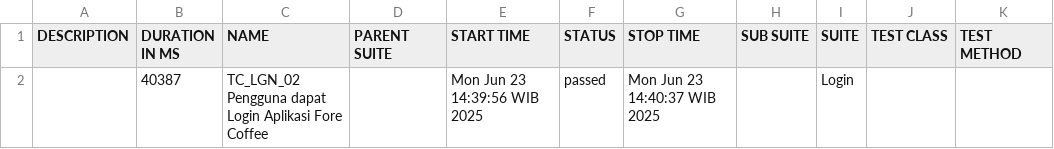
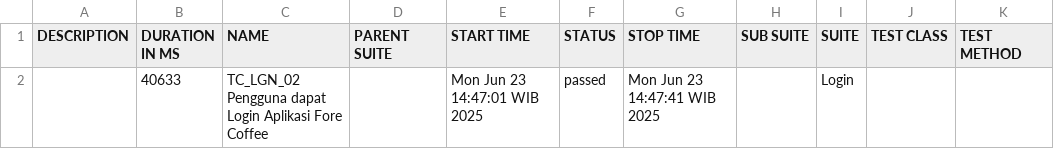
Before and after one commit to fore-toper/qa-reports, a CSV file: data/suites.csv, drawn as a sheet.

```diff
--- a/data/suites.csv
+++ b/data/suites.csv
@@ -1,2 +1,2 @@
 "DESCRIPTION","DURATION IN MS","NAME","PARENT SUITE","START TIME","STATUS","STOP TIME","SUB SUITE","SUITE","TEST CLASS","TEST METHOD"
-"","40387","TC_LGN_02 Pengguna dapat Login Aplikasi Fore Coffee","","Mon Jun 23 14:39:56 WIB 2025","passed","Mon Jun 23 14:40:37 WIB 2025","","Login","",""
+"","40633","TC_LGN_02 Pengguna dapat Login Aplikasi Fore Coffee","","Mon Jun 23 14:47:01 WIB 2025","passed","Mon Jun 23 14:47:41 WIB 2025","","Login","",""
```
Also changed, not shown: 36 other files.
